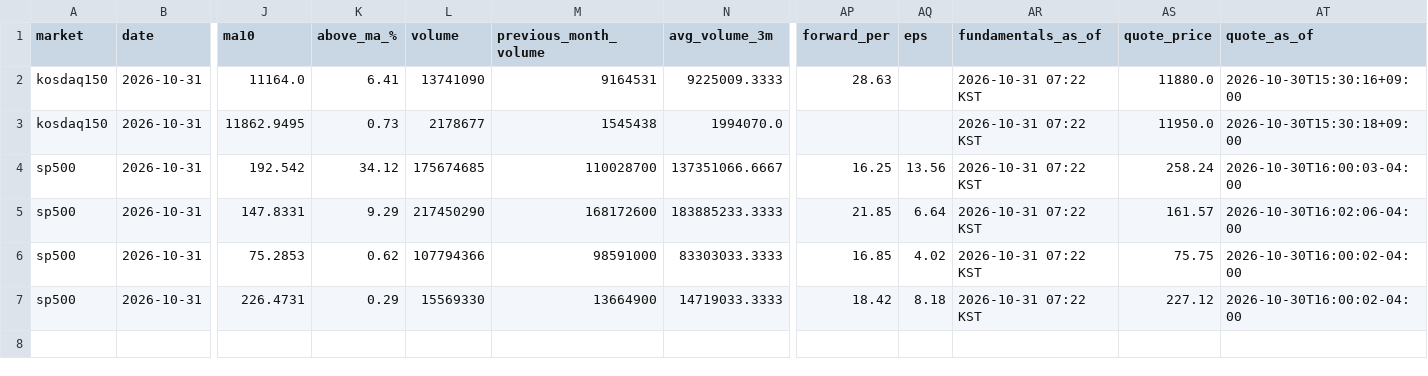
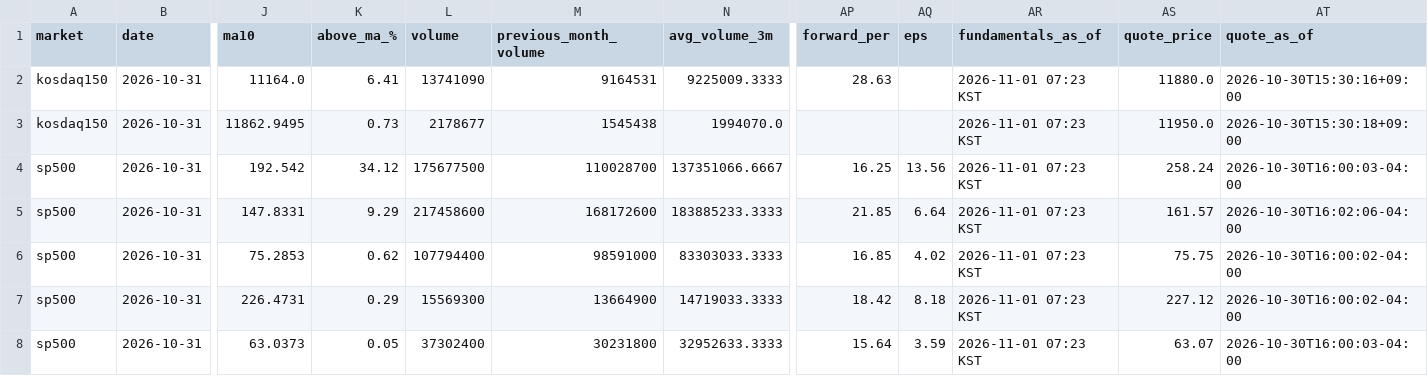
Before and after one commit to kimka3/breakout-screener, a CSV file: monthly_breakouts.csv, drawn as a sheet; only a part is shown, gaps mark what is left out; rows hold the shown columns only; the diff names each change by its address in the sheet, - before the commit and + after, or states it on an @@ line.

```diff
--- a/monthly_breakouts.csv
+++ b/monthly_breakouts.csv
-AR2:AR7 (fundamentals_as_of): 2026-10-31 07:22 KST
+AR2:AR7 (fundamentals_as_of): 2026-11-01 07:23 KST
-L4 (volume): 175674685
+L4 (volume): 175677500
-L5 (volume): 217450290
+L5 (volume): 217458600
-L6 (volume): 107794366
+L6 (volume): 107794400
-L7 (volume): 15569330
+L7 (volume): 15569300
+row 8: sp500 | 2026-10-31 | 63.0373 | 0.05 | 37302400 | 30231800 | 32952633.3333 | 15.64 | 3.59 | 2026-11-01 07:23 KST | 63.07 | 2026-10-30T16:00:03-04:00
```
Also changed, not shown: breakouts.csv, 1 other file.
